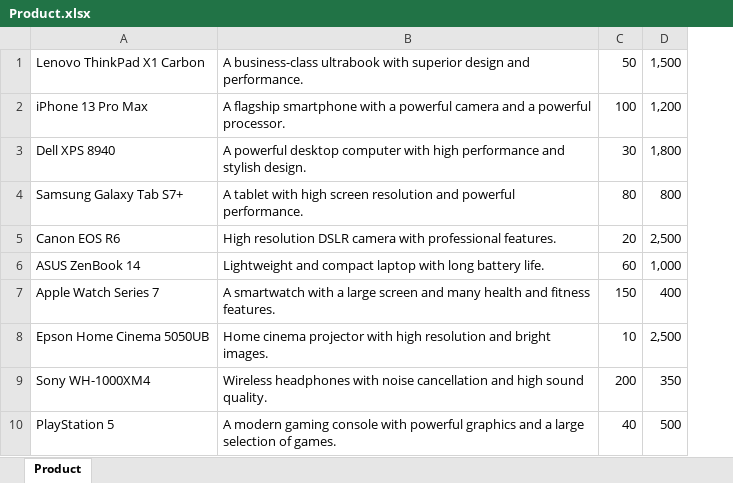
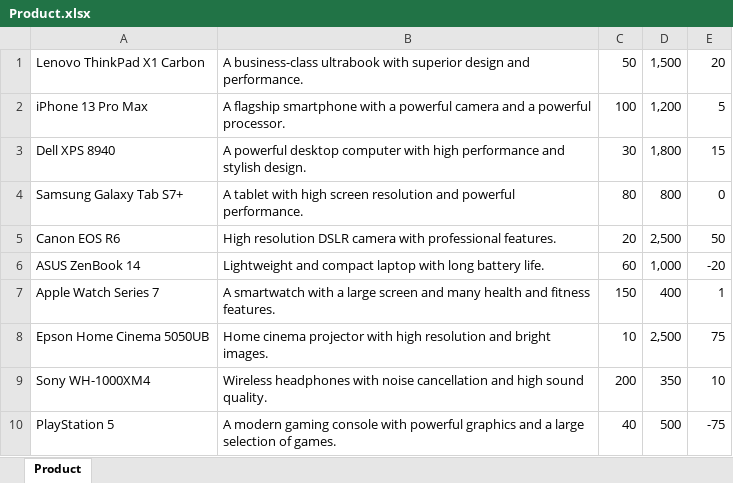
Before and after one commit to KirillKharlan/online-store, an Excel workbook: shop_page/static/xlsx/Product.xlsx, sheet Product, drawn as a sheet; values as stored, in another font and other column widths than the file's, no borders; charts and pictures not drawn; the diff names each change by its address in the sheet, - before the commit and + after, or states it on an @@ line.

```diff
--- a/shop_page/static/xlsx/Product.xlsx (sheet Product)
+++ b/shop_page/static/xlsx/Product.xlsx (sheet Product)
+column E, rows 1-10: 20 | 5 | 15 | 0 | 50 | -20 | 1 | 75 | 10 | -75
```
Also changed, not shown: charts or pictures, 10 other files.
